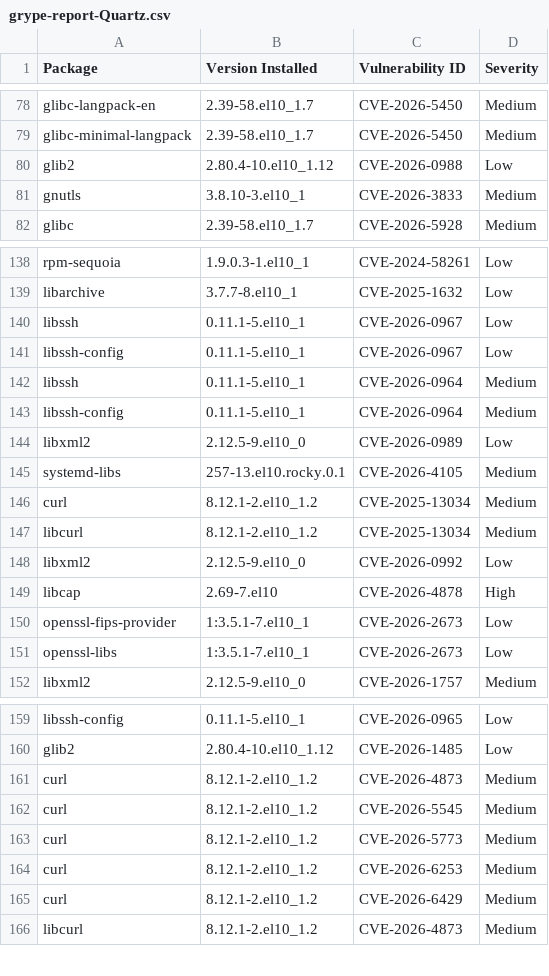
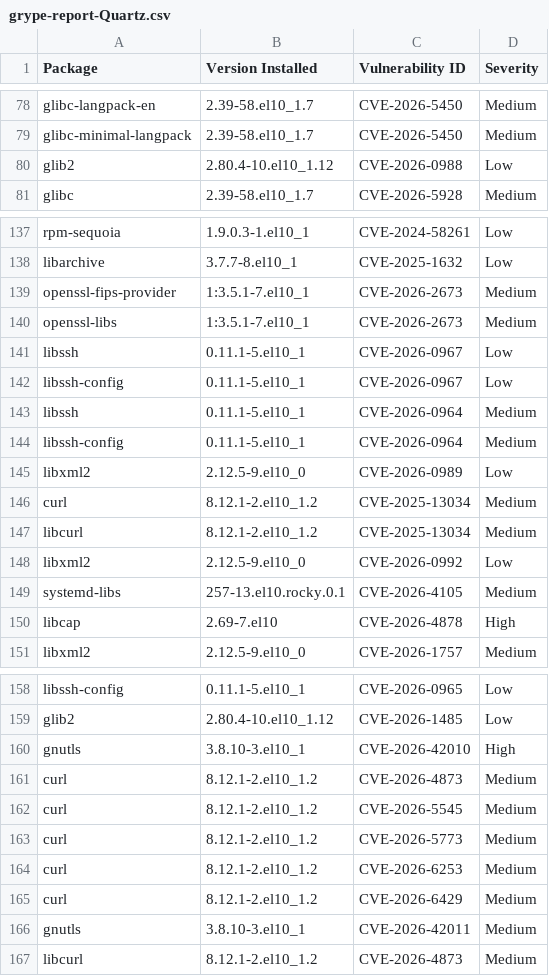
Before and after one commit to AnchorLayer/docker-baseimage-rocky, a CSV file: vuln-reports-Quartz/grype-report-Quartz.csv, drawn as a sheet; only a part is shown, gaps mark what is left out; the diff covers the shown part only.

```diff
--- a/vuln-reports-Quartz/grype-report-Quartz.csv
+++ b/vuln-reports-Quartz/grype-report-Quartz.csv
@@ -80,3 +80,2 @@
 "glib2","2.80.4-10.el10_1.12","CVE-2026-0988","Low"
-"gnutls","3.8.10-3.el10_1","CVE-2026-3833","Medium"
 "glibc","2.39-58.el10_1.7","CVE-2026-5928","Medium"
@@ -139,2 +138,4 @@
 "libarchive","3.7.7-8.el10_1","CVE-2025-1632","Low"
+"openssl-fips-provider","1:3.5.1-7.el10_1","CVE-2026-2673","Medium"
+"openssl-libs","1:3.5.1-7.el10_1","CVE-2026-2673","Medium"
 "libssh","0.11.1-5.el10_1","CVE-2026-0967","Low"
@@ -144,3 +145,2 @@
 "libxml2","2.12.5-9.el10_0","CVE-2026-0989","Low"
-"systemd-libs","257-13.el10.rocky.0.1","CVE-2026-4105","Medium"
 "curl","8.12.1-2.el10_1.2","CVE-2025-13034","Medium"
@@ -148,5 +148,4 @@
 "libxml2","2.12.5-9.el10_0","CVE-2026-0992","Low"
+"systemd-libs","257-13.el10.rocky.0.1","CVE-2026-4105","Medium"
 "libcap","2.69-7.el10","CVE-2026-4878","High"
-"openssl-fips-provider","1:3.5.1-7.el10_1","CVE-2026-2673","Low"
-"openssl-libs","1:3.5.1-7.el10_1","CVE-2026-2673","Low"
 "libxml2","2.12.5-9.el10_0","CVE-2026-1757","Medium"
@@ -160,2 +159,3 @@
 "glib2","2.80.4-10.el10_1.12","CVE-2026-1485","Low"
+"gnutls","3.8.10-3.el10_1","CVE-2026-42010","High"
 "curl","8.12.1-2.el10_1.2","CVE-2026-4873","Medium"
@@ -165,2 +165,3 @@
 "curl","8.12.1-2.el10_1.2","CVE-2026-6429","Medium"
+"gnutls","3.8.10-3.el10_1","CVE-2026-42011","Medium"
 "libcurl","8.12.1-2.el10_1.2","CVE-2026-4873","Medium"
```
Also changed, not shown: 4 moved rows and 2 edited cells elsewhere in this file, vuln-reports-Obsidian/grype-report-Obsidian.csv, vuln-reports-Onyx/grype-report-Onyx.csv, 16 other files.
